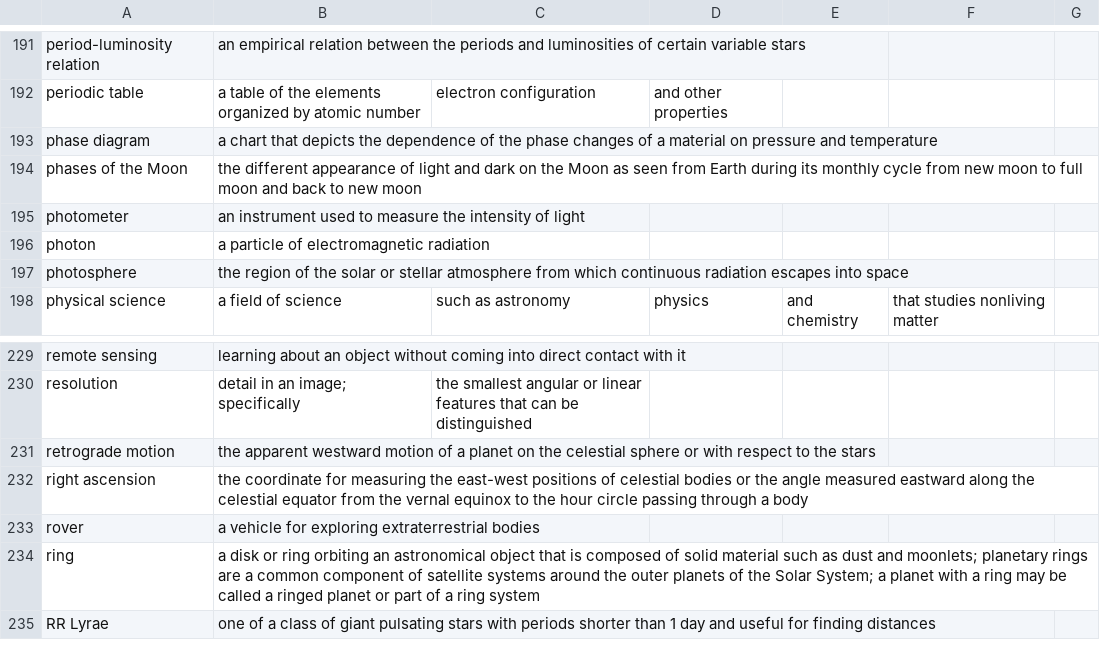
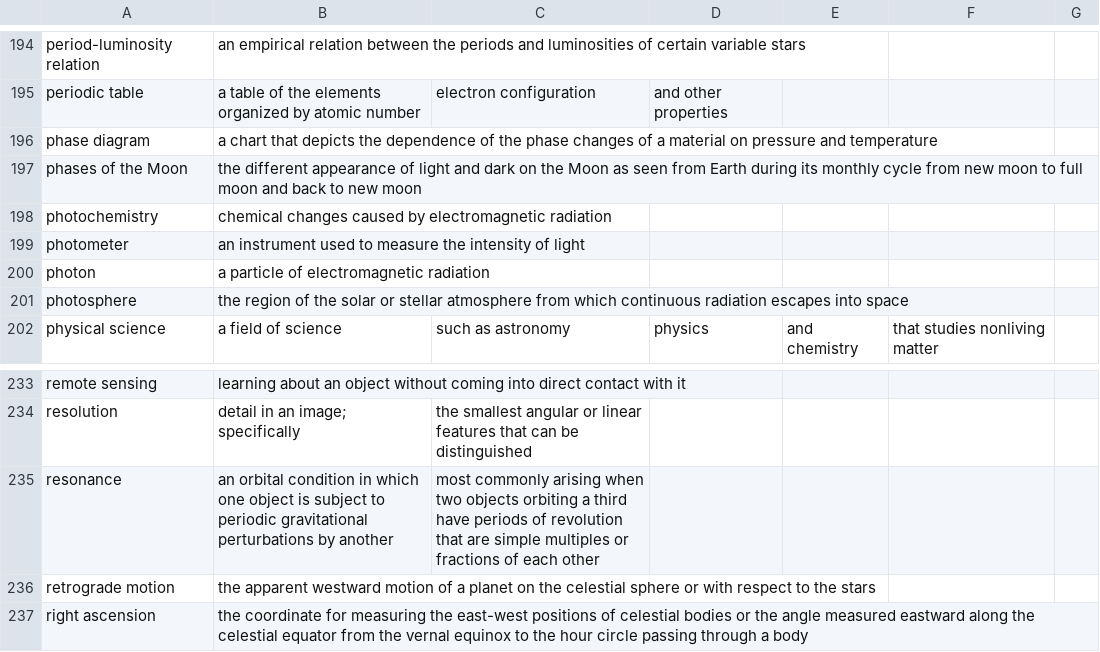
Before and after one commit to rachelmastrapa-dev/OER-Solar-System, a CSV file: chapters/solar-system-key-terms.csv, drawn as a sheet; only a part is shown, gaps mark what is left out; the shorter side is filled out with more unchanged rows; the diff covers the shown part only; the diff names each change by its address in the sheet, - before the commit and + after, or states it on an @@ line.

```diff
--- a/chapters/solar-system-key-terms.csv
+++ b/chapters/solar-system-key-terms.csv
+row 198: photochemistry | chemical changes caused by electromagnetic radiation
+row 235: resonance | an orbital condition in which one object is subject to periodic gravitational perturbations by another | most commonly arising when two objects orbiting a third have periods of revolution that are simple multiples or fractions of each other
```
Also changed, not shown: 8 added rows, 2 removed rows and 2 edited cells elsewhere in this file, 2 other files.
